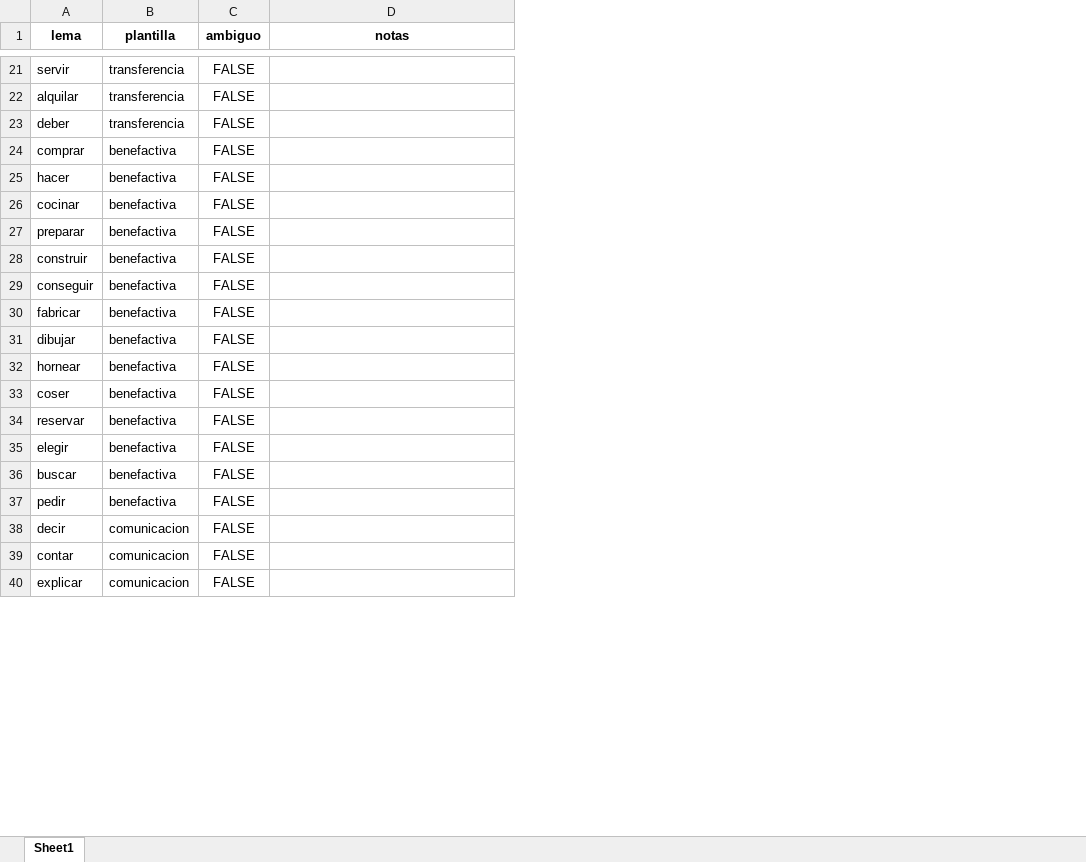
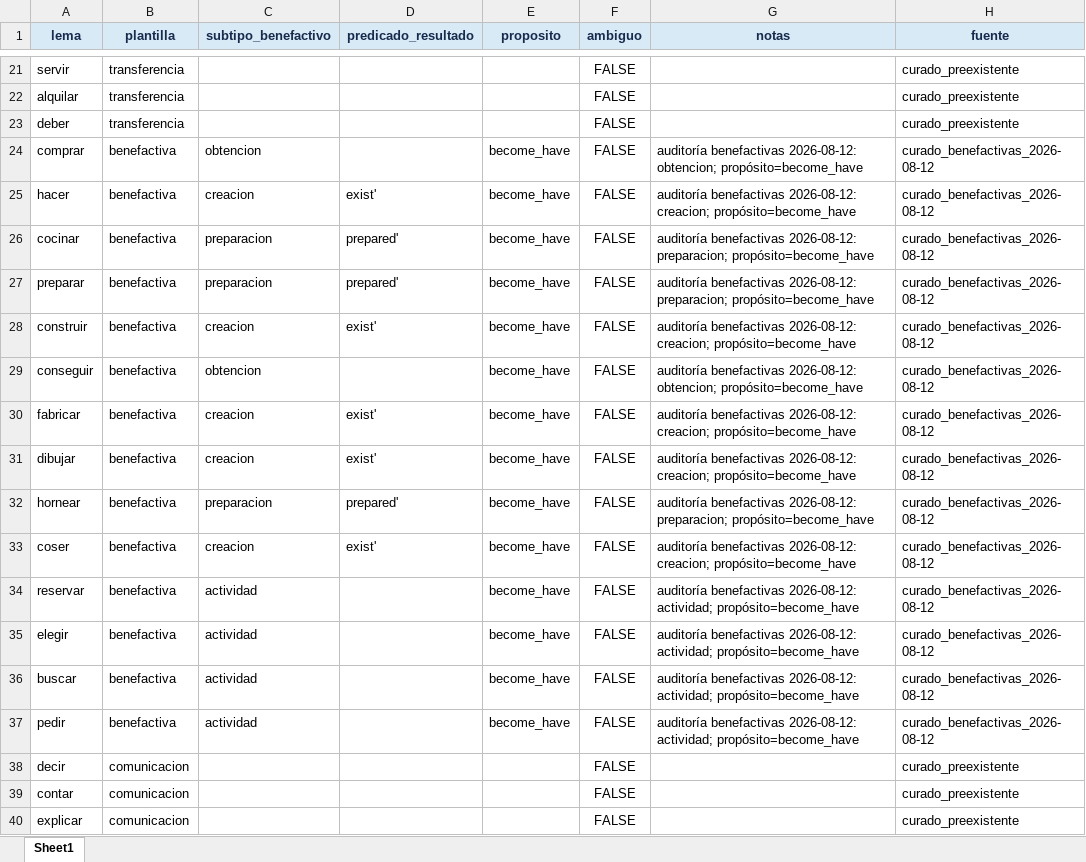
Before and after one commit to juber-86/Grrux-2.x, an Excel workbook: aspect_classifier/data/verbos_ditransitivos.xlsx, sheet Sheet1, drawn as a sheet; only a part is shown, gaps mark what is left out; values as stored, in another font and other column widths than the file's, no borders; table styles not drawn; addresses are those after the commit; the diff covers the shown part only; the diff names each change by its address in the sheet, - before the commit and + after, or states it on an @@ line.

Commit message:
Implementar notación x/y/z y benefactivas estructuradas

```diff
--- a/aspect_classifier/data/verbos_ditransitivos.xlsx (sheet Sheet1)
+++ b/aspect_classifier/data/verbos_ditransitivos.xlsx (sheet Sheet1)
+column C (subtipo_benefactivo), rows 24-37: obtencion | creacion | preparacion | preparacion | creacion | obtencion | creacion | creacion | preparacion | creacion | actividad | actividad | actividad | actividad
+column D (predicado_resultado), rows 25-33: exist' | prepared' | prepared' | exist' |  | exist' | exist' | prepared' | exist'
+column E (proposito), rows 24-37: all become_have
+column H (fuente), rows 21-40: curado_preexistente | curado_preexistente | curado_preexistente | curado_benefactivas_2026-08-12 | curado_benefactivas_2026-08-12 | curado_benefactivas_2026-08-12 | curado_benefactivas_2026-08-12 | curado_benefactivas_2026-08-12 | curado_benefactivas_2026-08-12 | curado_benefactivas_2026-08-12 | curado_benefactivas_2026-08-12 | curado_benefactivas_2026-08-12 | curado_benefactivas_2026-08-12 | curado_benefactivas_2026-08-12 | curado_benefactivas_2026-08-12 | curado_benefactivas_2026-08-12 | curado_benefactivas_2026-08-12 | curado_preexistente | curado_preexistente | curado_preexistente
@@ A1:B1 fill: none → #D9EAF7, text colour: black → #172B4D @@
@@ F1:G1 fill: none → #D9EAF7, text colour: black → #172B4D @@
-G24 (notas): (empty)
+G24 (notas): auditoría benefactivas 2026-08-12: obtencion; propósito=become_have
-G25 (notas): (empty)
+G25 (notas): auditoría benefactivas 2026-08-12: creacion; propósito=become_have
-G26:G27 (notas): (empty)
+G26:G27 (notas): auditoría benefactivas 2026-08-12: preparacion; propósito=become_have
-G28 (notas): (empty)
+G28 (notas): auditoría benefactivas 2026-08-12: creacion; propósito=become_have
-G29 (notas): (empty)
+G29 (notas): auditoría benefactivas 2026-08-12: obtencion; propósito=become_have
-G30:G31 (notas): (empty)
+G30:G31 (notas): auditoría benefactivas 2026-08-12: creacion; propósito=become_have
-G32 (notas): (empty)
+G32 (notas): auditoría benefactivas 2026-08-12: preparacion; propósito=become_have
-G33 (notas): (empty)
+G33 (notas): auditoría benefactivas 2026-08-12: creacion; propósito=become_have
-G34:G37 (notas): (empty)
+G34:G37 (notas): auditoría benefactivas 2026-08-12: actividad; propósito=become_have
```
Also changed, not shown: 16 edited cells elsewhere in this sheet, 33 other files.
